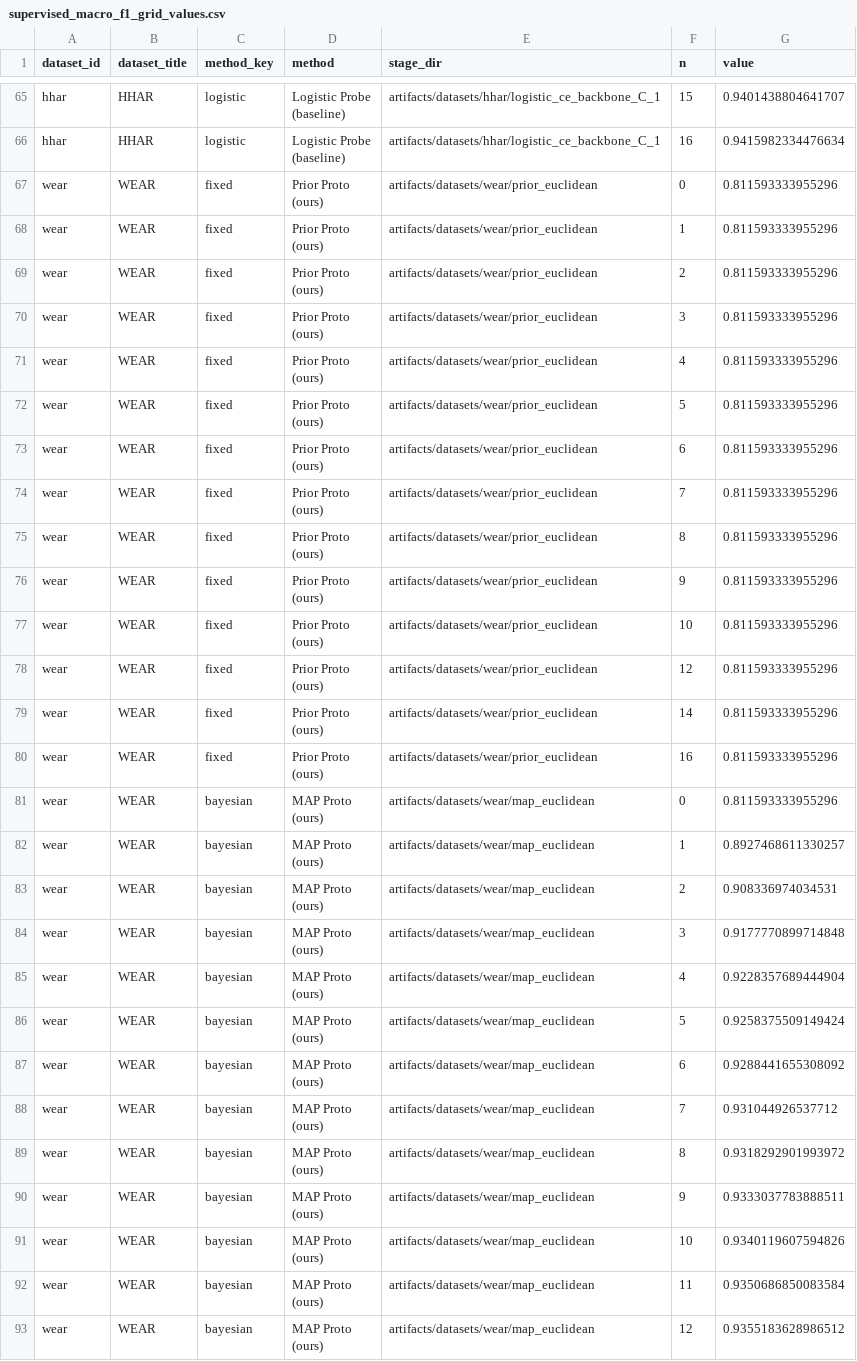
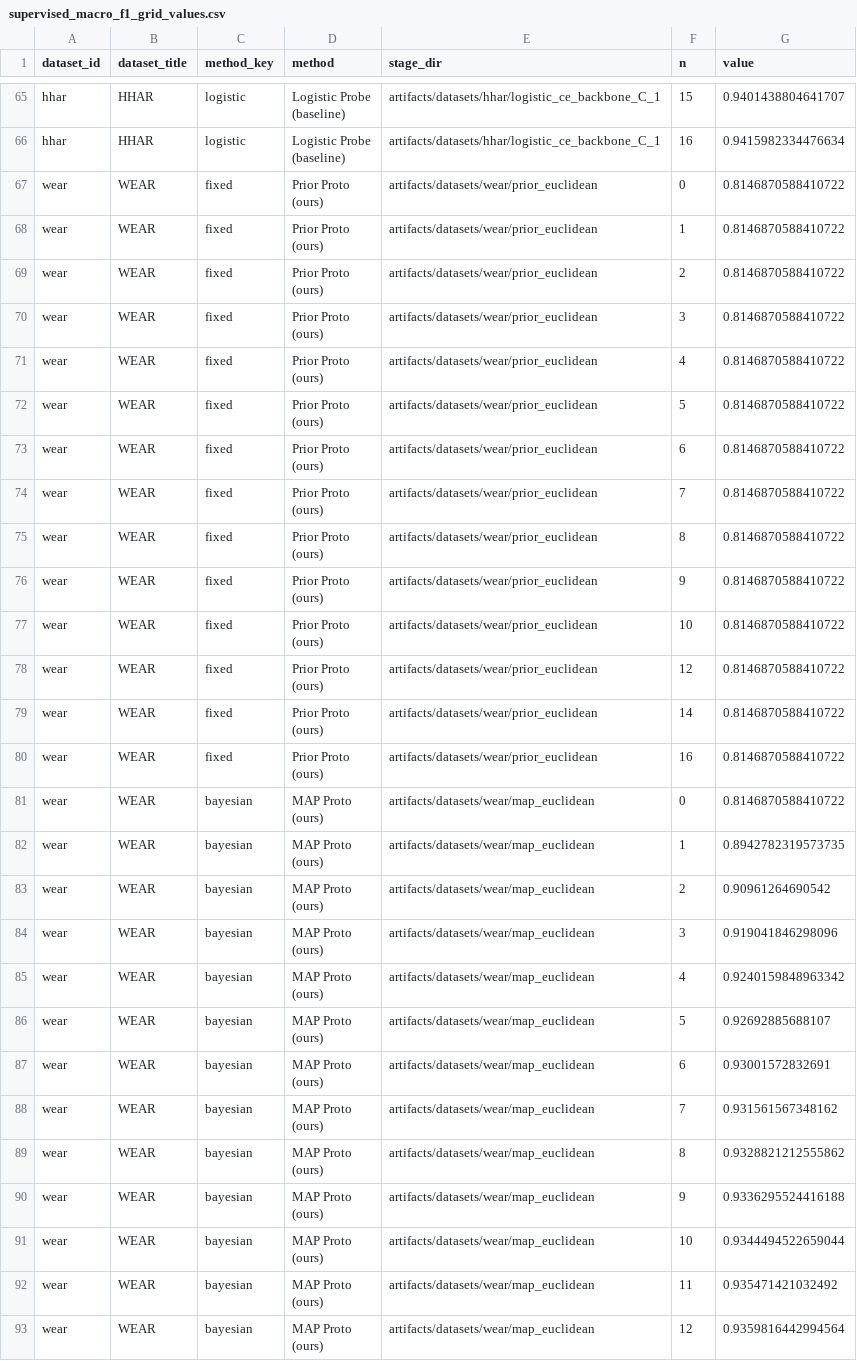
Before and after one commit to maxbrzr/hyper-har, a CSV file: artifacts/figures/adaptation_curves/supervised_macro_f1_grid_values.csv, drawn as a sheet; only a part is shown, gaps mark what is left out; the diff covers the shown part only.

```diff
--- a/artifacts/figures/adaptation_curves/supervised_macro_f1_grid_values.csv
+++ b/artifacts/figures/adaptation_curves/supervised_macro_f1_grid_values.csv
@@ -131,55 +131,55 @@ hhar,HHAR,logistic,"Logistic Probe
 (baseline)",artifacts/datasets/hhar/logistic_ce_backbone_C_1,16,0.9415982334476634
-wear,WEAR,fixed,"Prior Proto
-(ours)",artifacts/datasets/wear/prior_euclidean,0,0.811593333955296
-wear,WEAR,fixed,"Prior Proto
-(ours)",artifacts/datasets/wear/prior_euclidean,1,0.811593333955296
-wear,WEAR,fixed,"Prior Proto
-(ours)",artifacts/datasets/wear/prior_euclidean,2,0.811593333955296
-wear,WEAR,fixed,"Prior Proto
-(ours)",artifacts/datasets/wear/prior_euclidean,3,0.811593333955296
-wear,WEAR,fixed,"Prior Proto
-(ours)",artifacts/datasets/wear/prior_euclidean,4,0.811593333955296
-wear,WEAR,fixed,"Prior Proto
-(ours)",artifacts/datasets/wear/prior_euclidean,5,0.811593333955296
-wear,WEAR,fixed,"Prior Proto
-(ours)",artifacts/datasets/wear/prior_euclidean,6,0.811593333955296
-wear,WEAR,fixed,"Prior Proto
-(ours)",artifacts/datasets/wear/prior_euclidean,7,0.811593333955296
-wear,WEAR,fixed,"Prior Proto
-(ours)",artifacts/datasets/wear/prior_euclidean,8,0.811593333955296
-wear,WEAR,fixed,"Prior Proto
-(ours)",artifacts/datasets/wear/prior_euclidean,9,0.811593333955296
-wear,WEAR,fixed,"Prior Proto
-(ours)",artifacts/datasets/wear/prior_euclidean,10,0.811593333955296
-wear,WEAR,fixed,"Prior Proto
-(ours)",artifacts/datasets/wear/prior_euclidean,12,0.811593333955296
-wear,WEAR,fixed,"Prior Proto
-(ours)",artifacts/datasets/wear/prior_euclidean,14,0.811593333955296
-wear,WEAR,fixed,"Prior Proto
-(ours)",artifacts/datasets/wear/prior_euclidean,16,0.811593333955296
-wear,WEAR,bayesian,"MAP Proto
-(ours)",artifacts/datasets/wear/map_euclidean,0,0.811593333955296
-wear,WEAR,bayesian,"MAP Proto
-(ours)",artifacts/datasets/wear/map_euclidean,1,0.8927468611330257
-wear,WEAR,bayesian,"MAP Proto
-(ours)",artifacts/datasets/wear/map_euclidean,2,0.908336974034531
-wear,WEAR,bayesian,"MAP Proto
-(ours)",artifacts/datasets/wear/map_euclidean,3,0.9177770899714848
-wear,WEAR,bayesian,"MAP Proto
-(ours)",artifacts/datasets/wear/map_euclidean,4,0.9228357689444904
-wear,WEAR,bayesian,"MAP Proto
-(ours)",artifacts/datasets/wear/map_euclidean,5,0.9258375509149424
-wear,WEAR,bayesian,"MAP Proto
-(ours)",artifacts/datasets/wear/map_euclidean,6,0.9288441655308092
-wear,WEAR,bayesian,"MAP Proto
-(ours)",artifacts/datasets/wear/map_euclidean,7,0.931044926537712
-wear,WEAR,bayesian,"MAP Proto
-(ours)",artifacts/datasets/wear/map_euclidean,8,0.9318292901993972
-wear,WEAR,bayesian,"MAP Proto
-(ours)",artifacts/datasets/wear/map_euclidean,9,0.9333037783888511
-wear,WEAR,bayesian,"MAP Proto
-(ours)",artifacts/datasets/wear/map_euclidean,10,0.9340119607594826
-wear,WEAR,bayesian,"MAP Proto
-(ours)",artifacts/datasets/wear/map_euclidean,11,0.9350686850083584
-wear,WEAR,bayesian,"MAP Proto
-(ours)",artifacts/datasets/wear/map_euclidean,12,0.9355183628986512
+wear,WEAR,fixed,"Prior Proto
+(ours)",artifacts/datasets/wear/prior_euclidean,0,0.8146870588410722
+wear,WEAR,fixed,"Prior Proto
+(ours)",artifacts/datasets/wear/prior_euclidean,1,0.8146870588410722
+wear,WEAR,fixed,"Prior Proto
+(ours)",artifacts/datasets/wear/prior_euclidean,2,0.8146870588410722
+wear,WEAR,fixed,"Prior Proto
+(ours)",artifacts/datasets/wear/prior_euclidean,3,0.8146870588410722
+wear,WEAR,fixed,"Prior Proto
+(ours)",artifacts/datasets/wear/prior_euclidean,4,0.8146870588410722
+wear,WEAR,fixed,"Prior Proto
+(ours)",artifacts/datasets/wear/prior_euclidean,5,0.8146870588410722
+wear,WEAR,fixed,"Prior Proto
+(ours)",artifacts/datasets/wear/prior_euclidean,6,0.8146870588410722
+wear,WEAR,fixed,"Prior Proto
+(ours)",artifacts/datasets/wear/prior_euclidean,7,0.8146870588410722
+wear,WEAR,fixed,"Prior Proto
+(ours)",artifacts/datasets/wear/prior_euclidean,8,0.8146870588410722
+wear,WEAR,fixed,"Prior Proto
+(ours)",artifacts/datasets/wear/prior_euclidean,9,0.8146870588410722
+wear,WEAR,fixed,"Prior Proto
+(ours)",artifacts/datasets/wear/prior_euclidean,10,0.8146870588410722
+wear,WEAR,fixed,"Prior Proto
+(ours)",artifacts/datasets/wear/prior_euclidean,12,0.8146870588410722
+wear,WEAR,fixed,"Prior Proto
+(ours)",artifacts/datasets/wear/prior_euclidean,14,0.8146870588410722
+wear,WEAR,fixed,"Prior Proto
+(ours)",artifacts/datasets/wear/prior_euclidean,16,0.8146870588410722
+wear,WEAR,bayesian,"MAP Proto
+(ours)",artifacts/datasets/wear/map_euclidean,0,0.8146870588410722
+wear,WEAR,bayesian,"MAP Proto
+(ours)",artifacts/datasets/wear/map_euclidean,1,0.8942782319573735
+wear,WEAR,bayesian,"MAP Proto
+(ours)",artifacts/datasets/wear/map_euclidean,2,0.90961264690542
+wear,WEAR,bayesian,"MAP Proto
+(ours)",artifacts/datasets/wear/map_euclidean,3,0.919041846298096
+wear,WEAR,bayesian,"MAP Proto
+(ours)",artifacts/datasets/wear/map_euclidean,4,0.9240159848963342
+wear,WEAR,bayesian,"MAP Proto
+(ours)",artifacts/datasets/wear/map_euclidean,5,0.92692885688107
+wear,WEAR,bayesian,"MAP Proto
+(ours)",artifacts/datasets/wear/map_euclidean,6,0.93001572832691
+wear,WEAR,bayesian,"MAP Proto
+(ours)",artifacts/datasets/wear/map_euclidean,7,0.931561567348162
+wear,WEAR,bayesian,"MAP Proto
+(ours)",artifacts/datasets/wear/map_euclidean,8,0.9328821212555862
+wear,WEAR,bayesian,"MAP Proto
+(ours)",artifacts/datasets/wear/map_euclidean,9,0.9336295524416188
+wear,WEAR,bayesian,"MAP Proto
+(ours)",artifacts/datasets/wear/map_euclidean,10,0.9344494522659044
+wear,WEAR,bayesian,"MAP Proto
+(ours)",artifacts/datasets/wear/map_euclidean,11,0.935471421032492
+wear,WEAR,bayesian,"MAP Proto
+(ours)",artifacts/datasets/wear/map_euclidean,12,0.9359816442994564
```
Also changed, not shown: 168 edited cells elsewhere in this file, artifacts/figures/adaptation_curves/combined_macro_f1_grid_values.csv, artifacts/figures/adaptation_curves/unsupervised_macro_f1_grid_values.csv, 32 other files.
